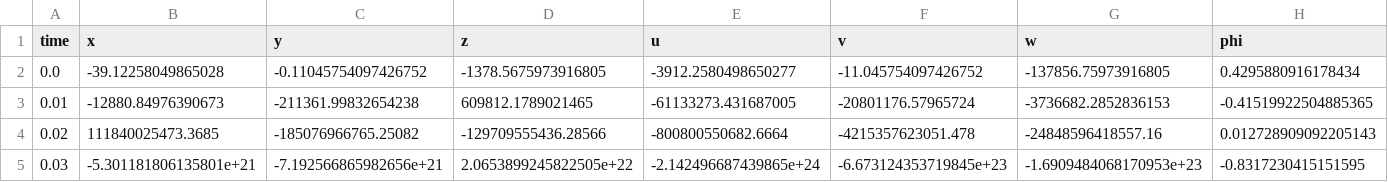
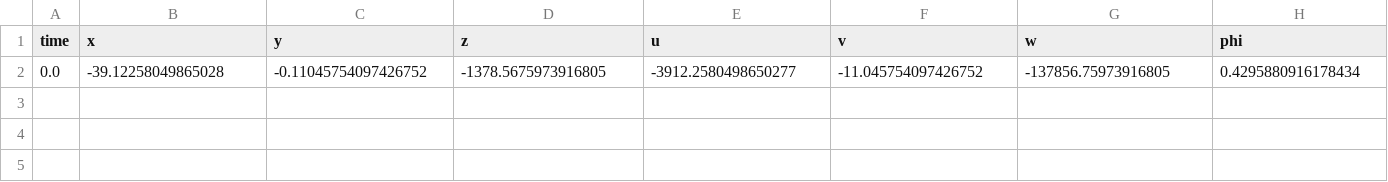
Before and after one commit to rrp3710/UAV_simulation, a CSV file: simulation.csv, drawn as a sheet; only a part is shown; rows hold the shown columns only; the diff names each change by its address in the sheet, - before the commit and + after, or states it on an @@ line.

```diff
--- a/simulation.csv
+++ b/simulation.csv
-row 3: 0.01 | -12880.84976390673 | -211361.99832654238 | 609812.1789021465 | -61133273.431687005 | -20801176.57965724 | -3736682.2852836153 | -0.41519922504885365
-row 4: 0.02 | 111840025473.3685 | -185076966765.25082 | -129709555436.28566 | -800800550682.6664 | -4215357623051.478 | -24848596418557.16 | 0.012728909092205143
-row 5: 0.03 | -5.301181806135801e+21 | -7.192566865982656e+21 | 2.0653899245822505e+22 | -2.142496687439865e+24 | -6.673124353719845e+23 | -1.6909484068170953e+23 | -0.8317230415151595
```
Also changed, not shown: 2 other files.
